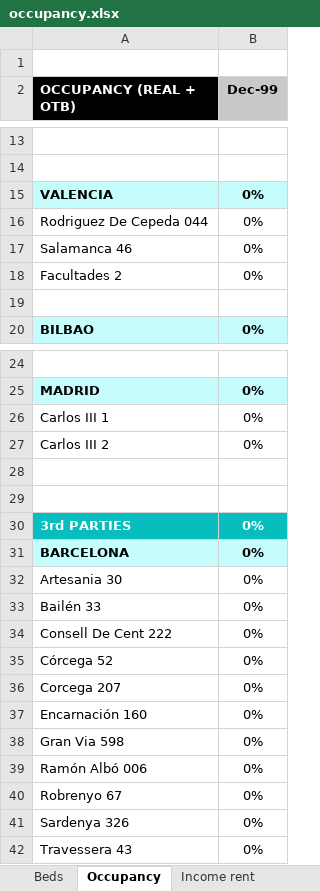
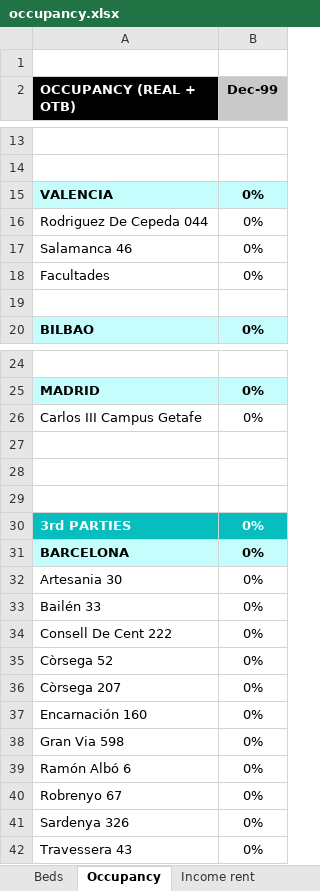
Before and after one commit to alejandro-andre/cotown-back, an Excel workbook: app/templates/report/occupancy.xlsx, sheet Occupancy, drawn as a sheet; only a part is shown, gaps mark what is left out; values as stored, in another font and other column widths than the file's, no borders; charts and pictures not drawn; the diff names each change by its address in the sheet, - before the commit and + after, or states it on an @@ line.

```diff
--- a/app/templates/report/occupancy.xlsx (sheet Occupancy)
+++ b/app/templates/report/occupancy.xlsx (sheet Occupancy)
-A18 (OCCUPANCY (REAL + OTB)): Facultades 2
+A18 (OCCUPANCY (REAL + OTB)): Facultades
-A26 (OCCUPANCY (REAL + OTB)): Carlos III 1
+A26 (OCCUPANCY (REAL + OTB)): Carlos III Campus Getafe
-row 27: Carlos III 2 | 0%
+row 27: (empty)
-A35 (OCCUPANCY (REAL + OTB)): Córcega 52
+A35 (OCCUPANCY (REAL + OTB)): Còrsega 52
-A36 (OCCUPANCY (REAL + OTB)): Corcega 207
+A36 (OCCUPANCY (REAL + OTB)): Còrsega 207
-A39 (OCCUPANCY (REAL + OTB)): Ramón Albó 006
+A39 (OCCUPANCY (REAL + OTB)): Ramón Albó 6
```
Also changed, not shown: sheet Beds, sheet Income rent, sheet Nights, sheet Income services, sheet Revpab, sheet Revpob, 4 other files.
